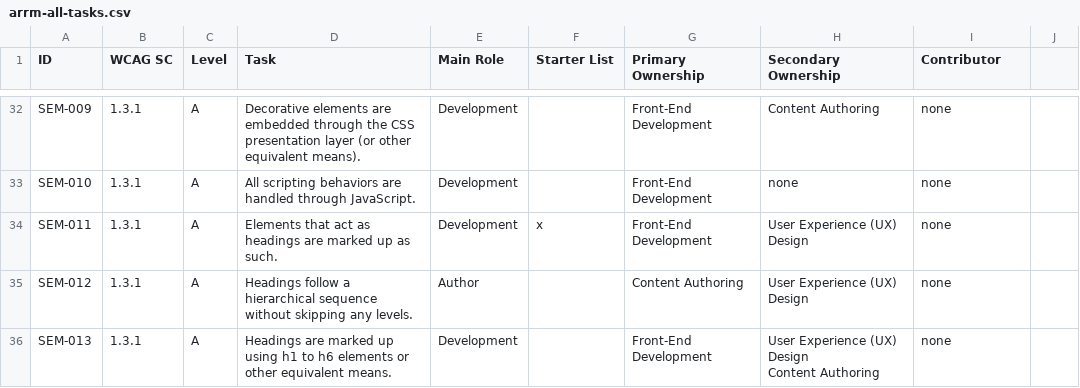
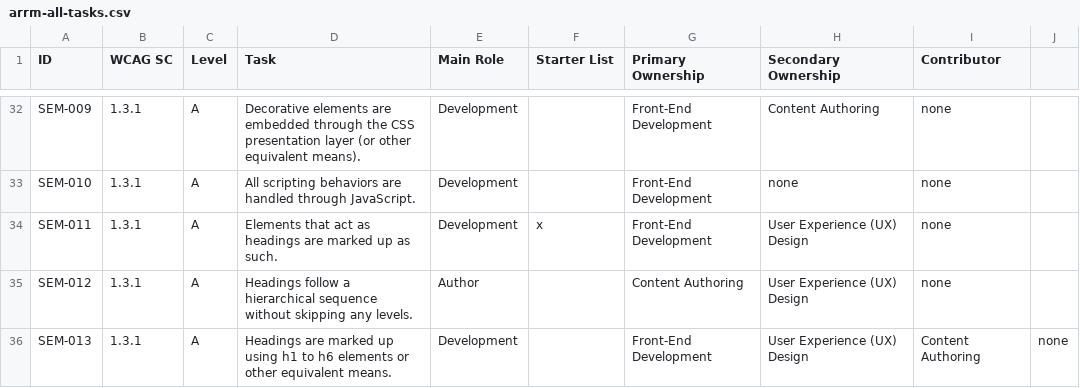
Before and after one commit to w3c/wai-arrm, a CSV file: _data/arrm/arrm-all-tasks.csv, drawn as a sheet; only a part is shown, gaps mark what is left out; the diff covers the shown part only.

```diff
--- a/_data/arrm/arrm-all-tasks.csv
+++ b/_data/arrm/arrm-all-tasks.csv
@@ -37,2 +36 @@ SEM-012,1.3.1,A,"Headings follow a hierarchical sequence without skipping any le
-SEM-013,1.3.1,A,"Headings are marked up using h1 to h6 elements or other equivalent means.",Development,,"Front-End Development","User Experience (UX) Design
- Content Authoring",none
+SEM-013,1.3.1,A,Headings are marked up using h1 to h6 elements or other equivalent means.,Development,,"Front-End Development","User Experience (UX) Design", "Content Authoring",none
```
Also changed, not shown: 15 added rows and 26 edited cells elsewhere in this file.
